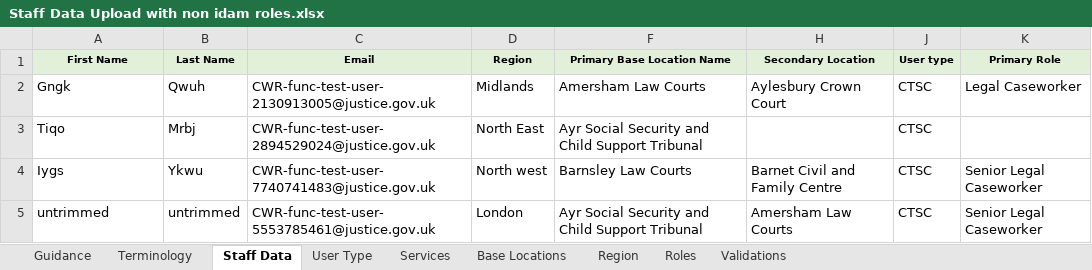
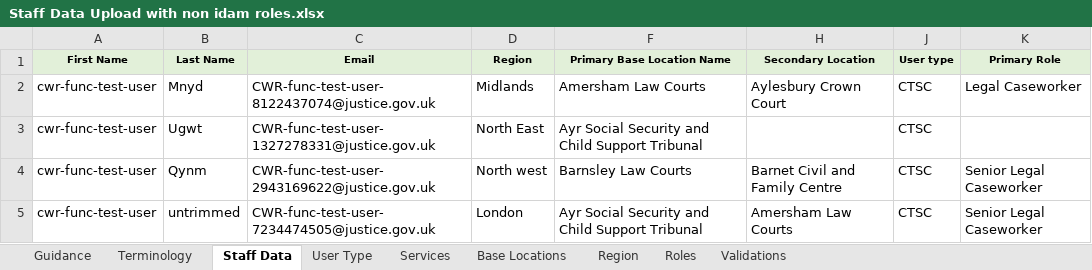
Before and after one commit to hmcts/rd-caseworker-ref-api, an Excel workbook: src/functionalTest/resources/Staff Data Upload with non idam roles.xlsx, sheet Staff Data, drawn as a sheet; only a part is shown; values as stored, in another font and other column widths than the file's, no borders; the diff names each change by its address in the sheet, - before the commit and + after, or states it on an @@ line.

Commit message:
testing deleting users-nayeem

```diff
--- a/src/functionalTest/resources/Staff Data Upload with non idam roles.xlsx (sheet Staff Data)
+++ b/src/functionalTest/resources/Staff Data Upload with non idam roles.xlsx (sheet Staff Data)
-A2 (First Name): Gngk
+A2 (First Name): cwr-func-test-user
-B2 (Last Name): Qwuh
+B2 (Last Name): Mnyd
-C2 (Email): CWR-func-test-user-2130913005@justice.gov.uk
+C2 (Email): CWR-func-test-user-8122437074@justice.gov.uk
-A3 (First Name): Tiqo
+A3 (First Name): cwr-func-test-user
-B3 (Last Name): Mrbj
+B3 (Last Name): Ugwt
-C3 (Email): CWR-func-test-user-2894529024@justice.gov.uk
+C3 (Email): CWR-func-test-user-1327278331@justice.gov.uk
-A4 (First Name): Iygs
+A4 (First Name): cwr-func-test-user
-B4 (Last Name): Ykwu
+B4 (Last Name): Qynm
-C4 (Email): CWR-func-test-user-7740741483@justice.gov.uk
+C4 (Email): CWR-func-test-user-2943169622@justice.gov.uk
-A5 (First Name): untrimmed
+A5 (First Name): cwr-func-test-user
-C5 (Email): CWR-func-test-user-5553785461@justice.gov.uk
+C5 (Email): CWR-func-test-user-7234474505@justice.gov.uk
```
Also changed, not shown: src/functionalTest/resources/Staff Data Upload.xlsx, 2 other files.
